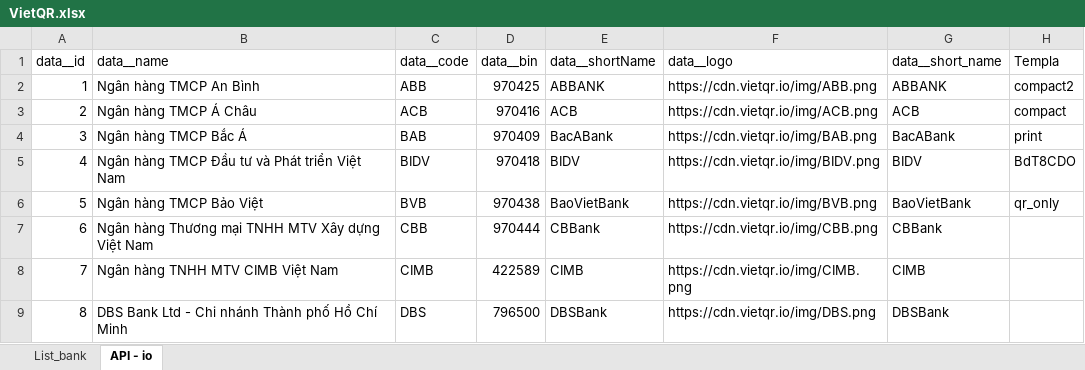
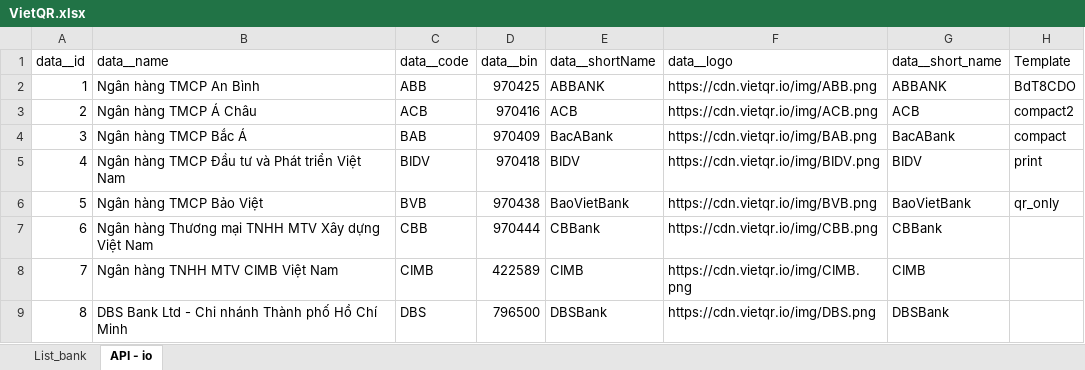
Before and after one commit to kiethtt-105/qr_bank, an Excel workbook: VietQR.xlsx, sheet API - io, drawn as a sheet; only a part is shown; values as stored, in another font and other column widths than the file's, no borders; the diff names each change by its address in the sheet, - before the commit and + after, or states it on an @@ line.

```diff
--- a/VietQR.xlsx (sheet API - io)
+++ b/VietQR.xlsx (sheet API - io)
-H1: Templa
+H1: Template
-H2 (Template): compact2
+H2 (Template): BdT8CDO
-H3 (Template): compact
+H3 (Template): compact2
-H4 (Template): print
+H4 (Template): compact
-H5 (Template): BdT8CDO
+H5 (Template): print
```
Also changed, not shown: 1 other file.
